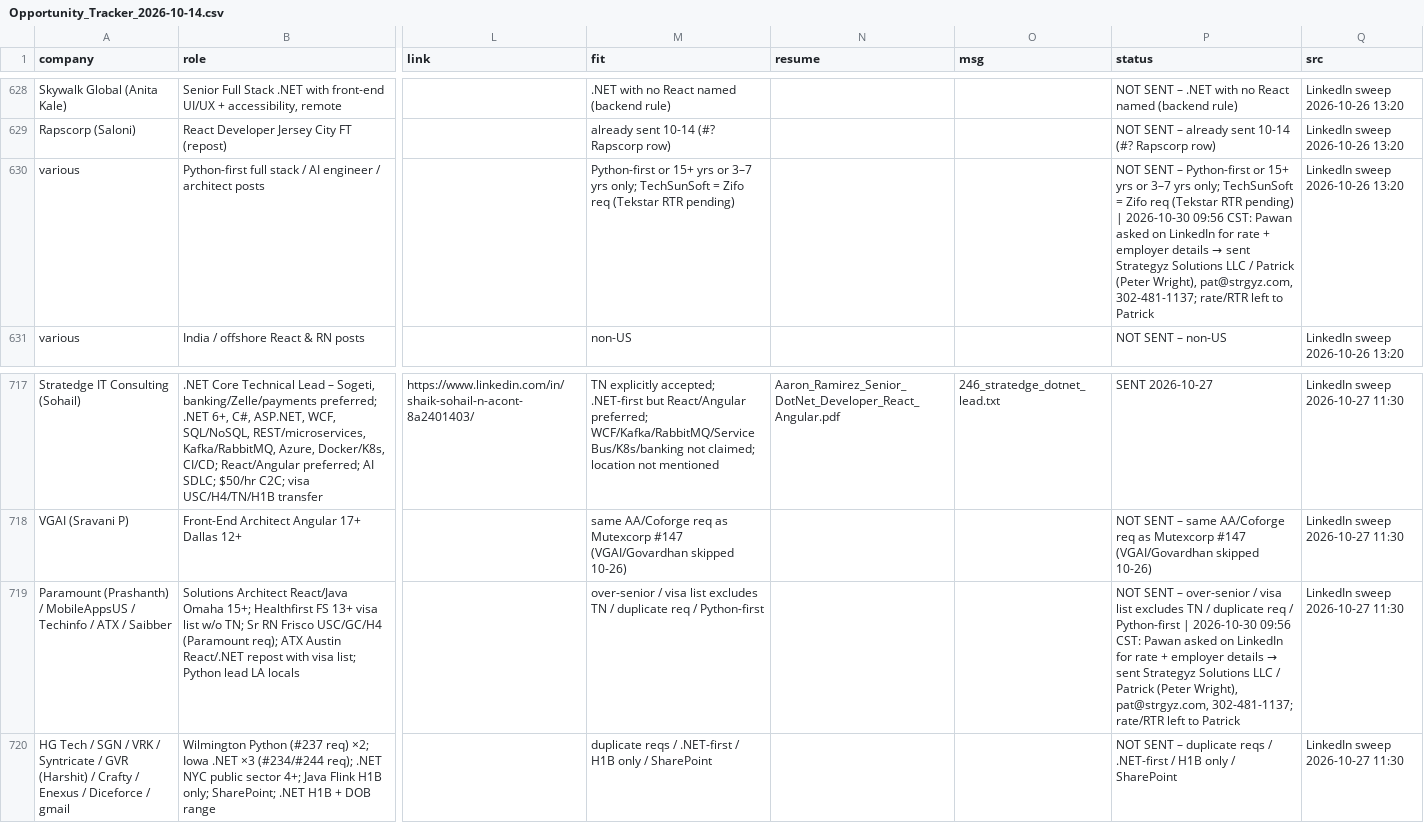
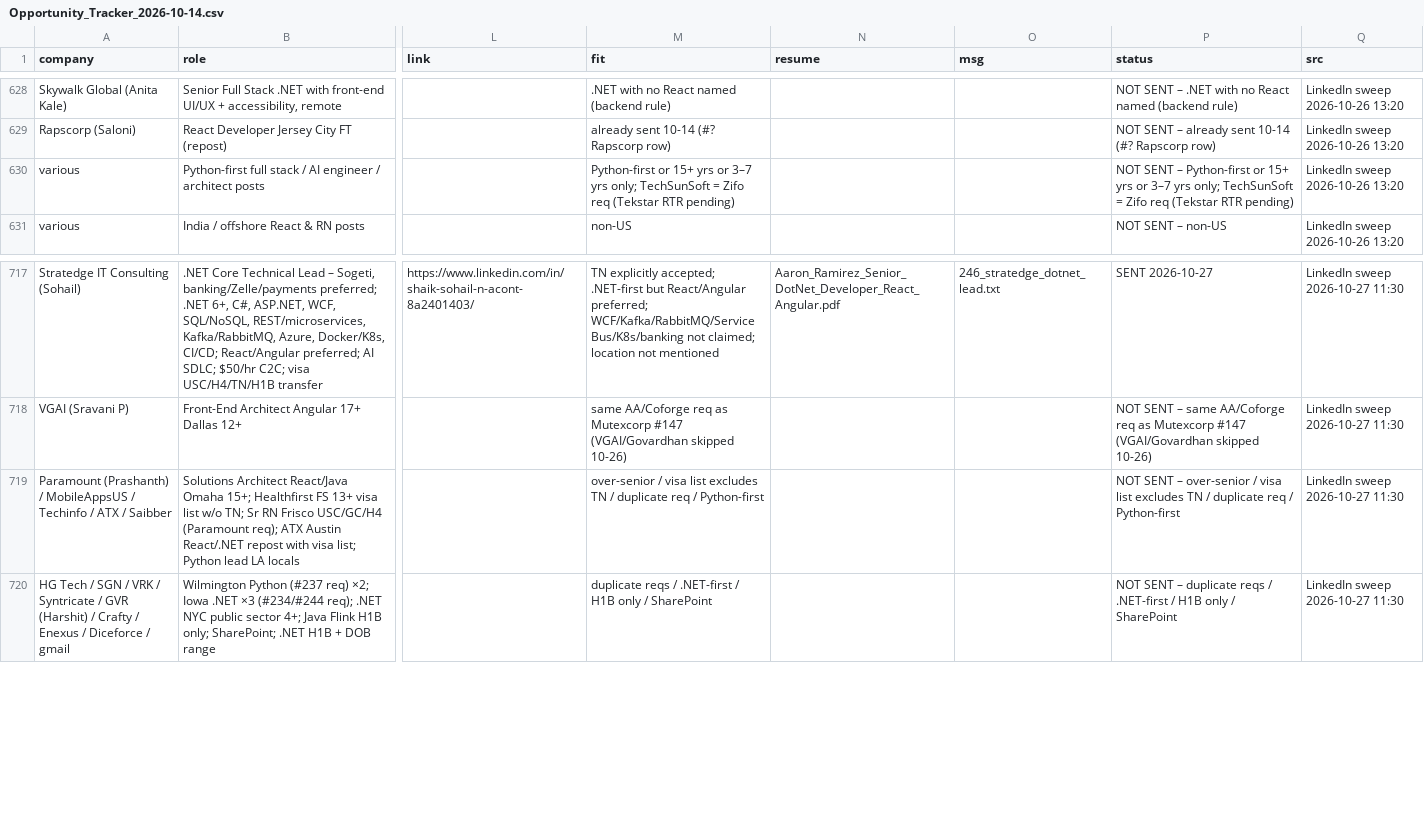
Before and after one commit to aaronrl25/outreach-pipeline-claude-day, a CSV file: data/2026-10-14/Opportunity_Tracker_2026-10-14.csv, drawn as a sheet; only a part is shown, gaps mark what is left out; the diff names each change by its address in the sheet, - before the commit and + after, or states it on an @@ line.

```diff
--- a/data/2026-10-14/Opportunity_Tracker_2026-10-14.csv
+++ b/data/2026-10-14/Opportunity_Tracker_2026-10-14.csv
@@ P630 (status): …RTR pending) | 2026-10-30 09:56 CST: Pawan asked on LinkedIn for rate + employer details → sent Strategyz Solutions LLC / Patrick (Peter Wright), pat@strgyz.com, 302-481-1137; rate/RTR left to Patrick → …RTR pending) @@
@@ P719 (status): …/ Python-first | 2026-10-30 09:56 CST: Pawan asked on LinkedIn for rate + employer details → sent Strategyz Solutions LLC / Patrick (Peter Wright), pat@strgyz.com, 302-481-1137; rate/RTR left to Patrick → …/ Python-first @@
```
Also changed, not shown: 2 other files.
